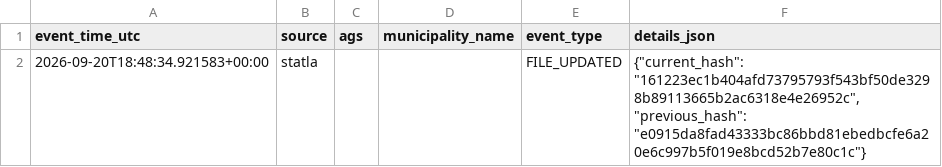
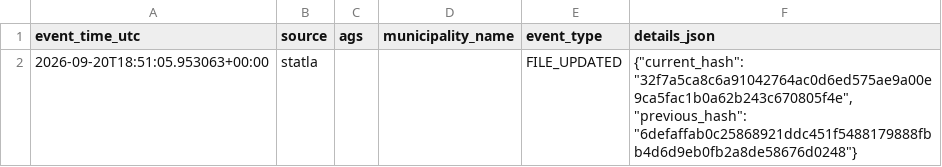
Before and after one commit to volzinnovation/wahl-monitor.de, a CSV file: data/2026-be/reports/latest_events.csv, drawn as a sheet.

```diff
--- a/data/2026-be/reports/latest_events.csv
+++ b/data/2026-be/reports/latest_events.csv
@@ -1,2 +1,2 @@
 event_time_utc,source,ags,municipality_name,event_type,details_json
-2026-09-20T18:48:34.921583+00:00,statla,,,FILE_UPDATED,"{""current_hash"": ""161223ec1b404afd73795793f543bf50de3298b89113665b2ac6318e4e26952c"", ""previous_hash"": ""e0915da8fad43333bc86bbd81ebedbcfe6a20e6c997b5f019e8bcd52b7e80c1c""}"
+2026-09-20T18:51:05.953063+00:00,statla,,,FILE_UPDATED,"{""current_hash"": ""32f7a5ca8c6a91042764ac0d6ed575ae9a00e9ca5fac1b0a62b243c670805f4e"", ""previous_hash"": ""6defaffab0c25868921ddc451f5488179888fbb4d6d9eb0fb2a8de58676d0248""}"
```
Also changed, not shown: data/2026-be/latest/official-results-source.csv, data/2026-be/latest/statla_party_results.csv, 10 other files.
